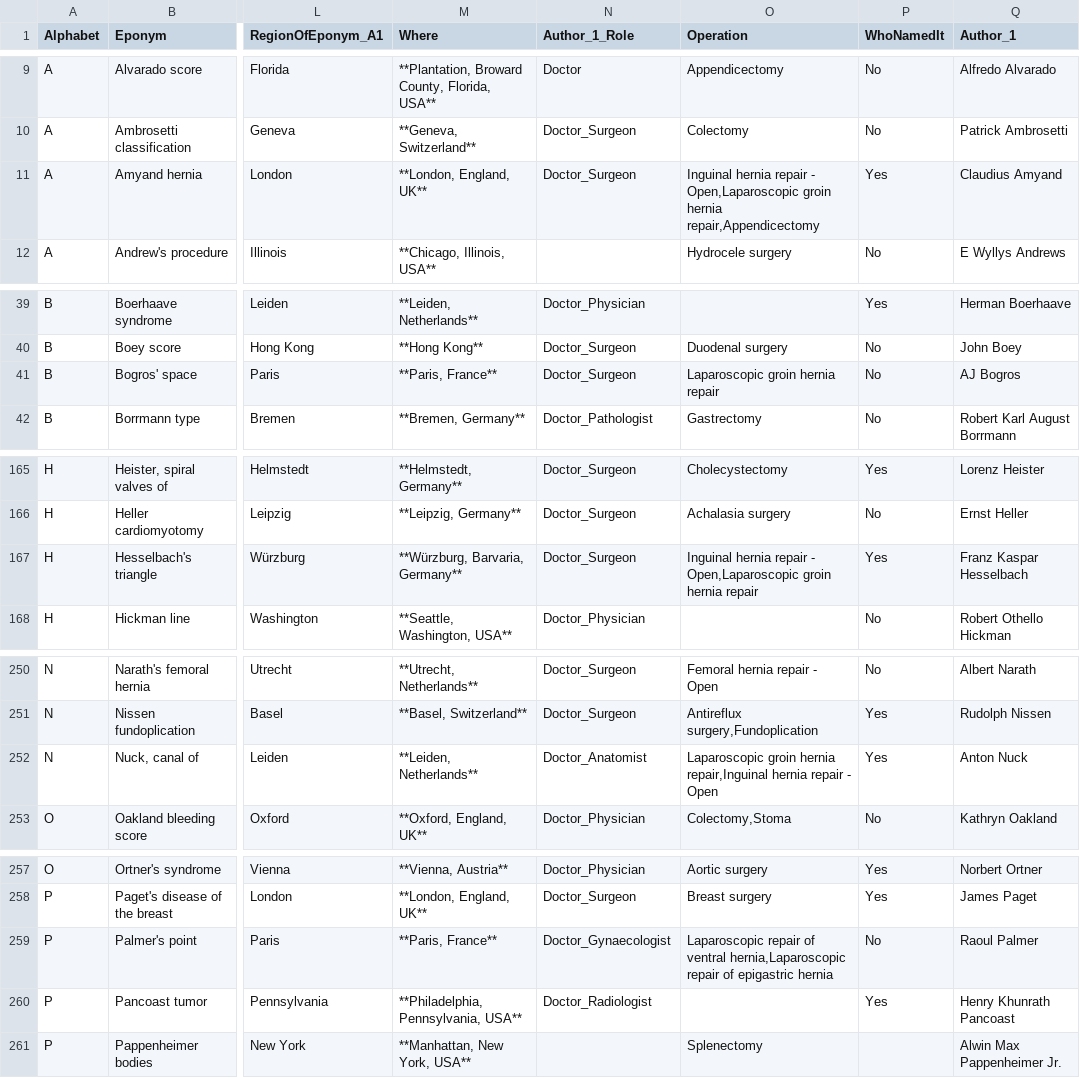
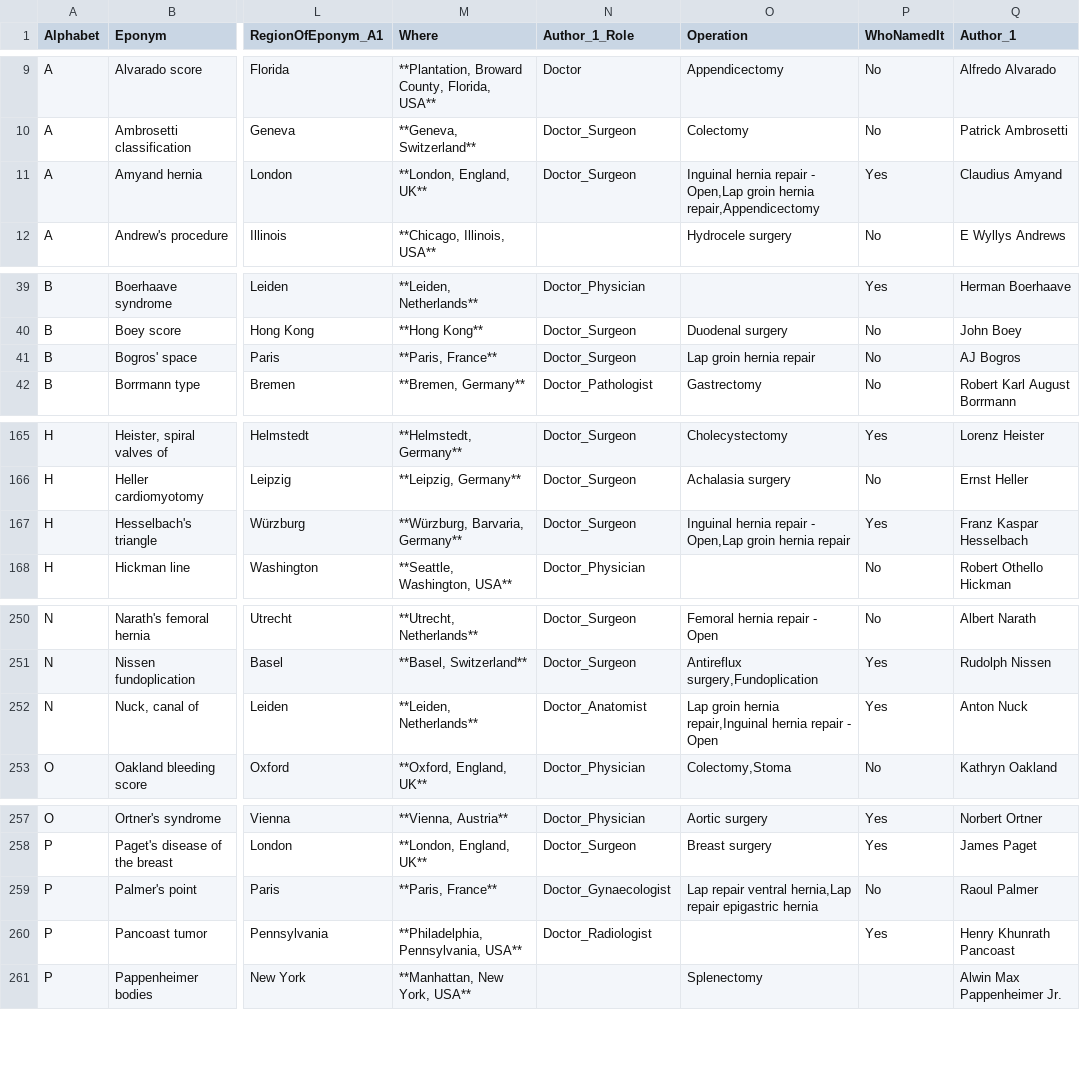
Before and after one commit to HayesAJ83/LastGo01, a CSV file: static/database/Eps4SN.csv, drawn as a sheet; only a part is shown, gaps mark what is left out; the diff covers the shown part only; the diff names each change by its address in the sheet, - before the commit and + after, or states it on an @@ line.

Commit message:
Add files via upload

```diff
--- a/static/database/Eps4SN.csv
+++ b/static/database/Eps4SN.csv
-O11 (Operation): …repair - Open,Laparoscopic groin hernia…
+O11 (Operation): …repair - Open,Lap groin hernia…
-O41 (Operation): Laparoscopic groin hernia repair
+O41 (Operation): Lap groin hernia repair
-O167 (Operation): …repair - Open,Laparoscopic groin hernia…
+O167 (Operation): …repair - Open,Lap groin hernia…
-O252 (Operation): Laparoscopic groin hernia…
+O252 (Operation): Lap groin hernia…
-O259 (Operation): Laparoscopic repair of ventral hernia,Laparoscopic repair of epigastric hernia
+O259 (Operation): Lap repair ventral hernia,Lap repair epigastric hernia
```
Also changed, not shown: 3 edited cells elsewhere in this file.
